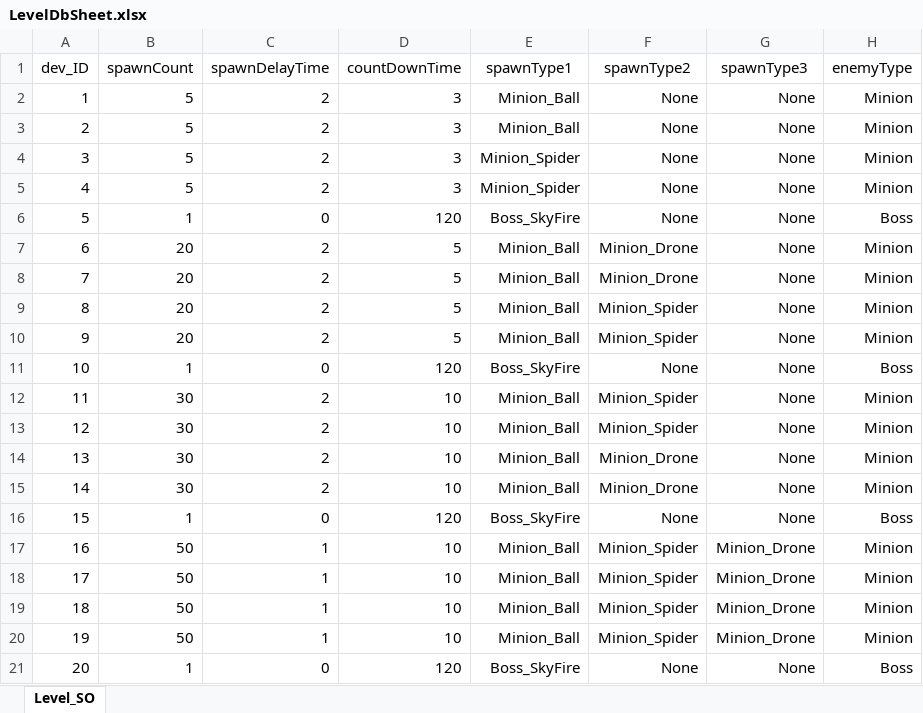
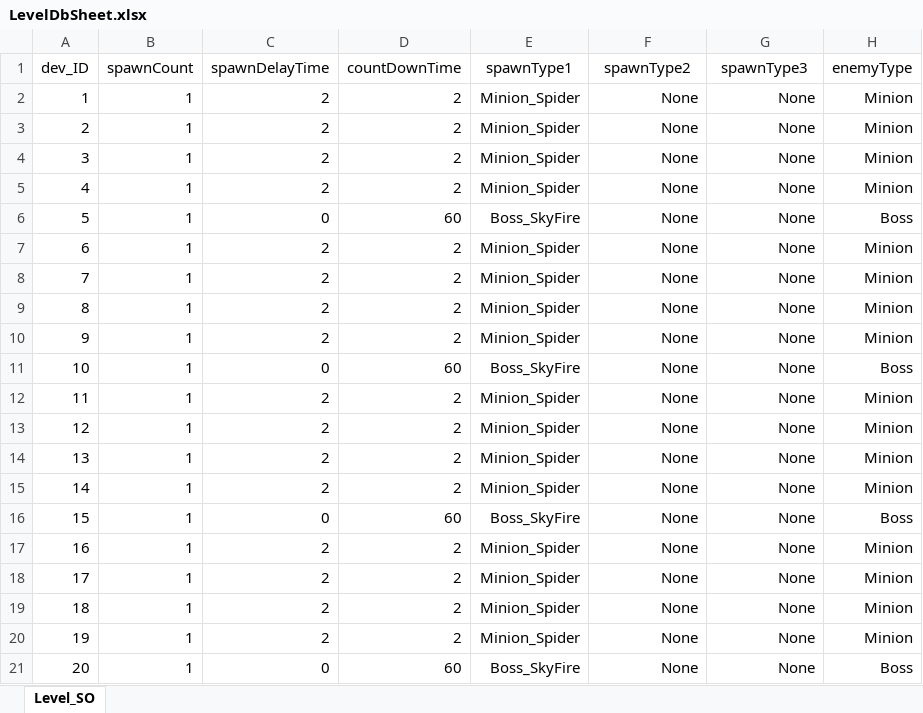
Before and after one commit to EcchiClone/NBC_FinalProject, an Excel workbook: Assets/@Project/Scripts/Data/RawData/LevelDbSheet.xlsx, sheet Level_SO, drawn as a sheet; values as stored, in another font and other column widths than the file's, no borders; the diff names each change by its address in the sheet, - before the commit and + after, or states it on an @@ line.

```diff
--- a/Assets/@Project/Scripts/Data/RawData/LevelDbSheet.xlsx (sheet Level_SO)
+++ b/Assets/@Project/Scripts/Data/RawData/LevelDbSheet.xlsx (sheet Level_SO)
-B2:B5 (spawnCount): 5
+B2:B5 (spawnCount): 1
-D2:D5 (countDownTime): 3
+D2:D5 (countDownTime): 2
-E2:E3 (spawnType1): Minion_Ball
+E2:E3 (spawnType1): Minion_Spider
-D6 (countDownTime): 120
+D6 (countDownTime): 60
-B7:B10 (spawnCount): 20
+B7:B10 (spawnCount): 1
-D7:D10 (countDownTime): 5
+D7:D10 (countDownTime): 2
-E7:E10 (spawnType1): Minion_Ball
+E7:E10 (spawnType1): Minion_Spider
-F7:F8 (spawnType2): Minion_Drone
+F7:F8 (spawnType2): None
-F9:F10 (spawnType2): Minion_Spider
+F9:F10 (spawnType2): None
-D11 (countDownTime): 120
+D11 (countDownTime): 60
-B12:B15 (spawnCount): 30
+B12:B15 (spawnCount): 1
-D12:D15 (countDownTime): 10
+D12:D15 (countDownTime): 2
-E12:E15 (spawnType1): Minion_Ball
+E12:E15 (spawnType1): Minion_Spider
-F12:F13 (spawnType2): Minion_Spider
+F12:F13 (spawnType2): None
-F14:F15 (spawnType2): Minion_Drone
+F14:F15 (spawnType2): None
-D16 (countDownTime): 120
+D16 (countDownTime): 60
-B17:B20 (spawnCount): 50
+B17:B20 (spawnCount): 1
-C17:C20 (spawnDelayTime): 1
+C17:C20 (spawnDelayTime): 2
-D17:D20 (countDownTime): 10
+D17:D20 (countDownTime): 2
-E17:E20 (spawnType1): Minion_Ball
+E17:E20 (spawnType1): Minion_Spider
-F17:F20 (spawnType2): Minion_Spider
+F17:F20 (spawnType2): None
-G17:G20 (spawnType3): Minion_Drone
+G17:G20 (spawnType3): None
-D21 (countDownTime): 120
+D21 (countDownTime): 60
```
Also changed, not shown: 11 other files.
